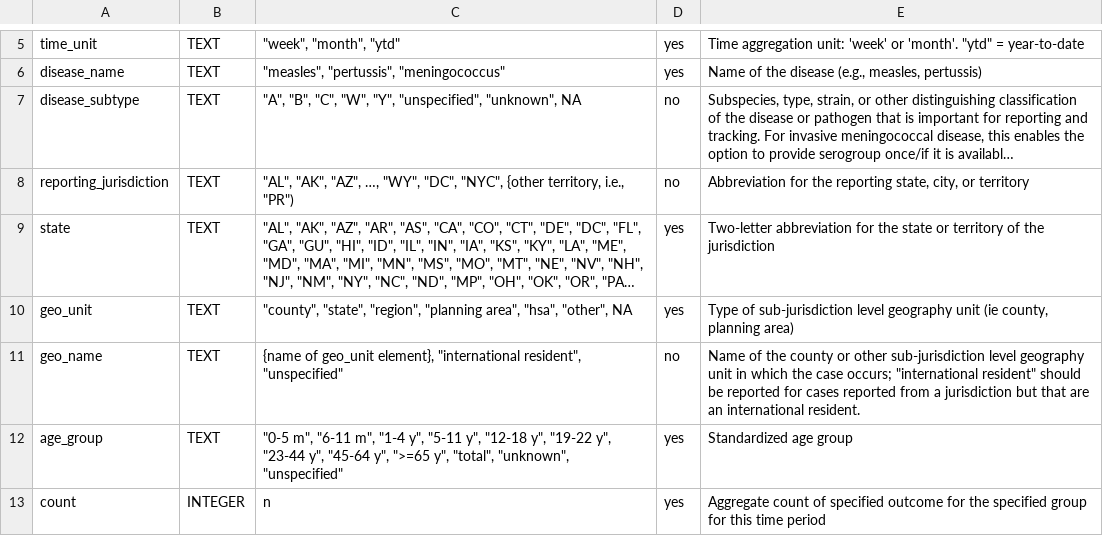
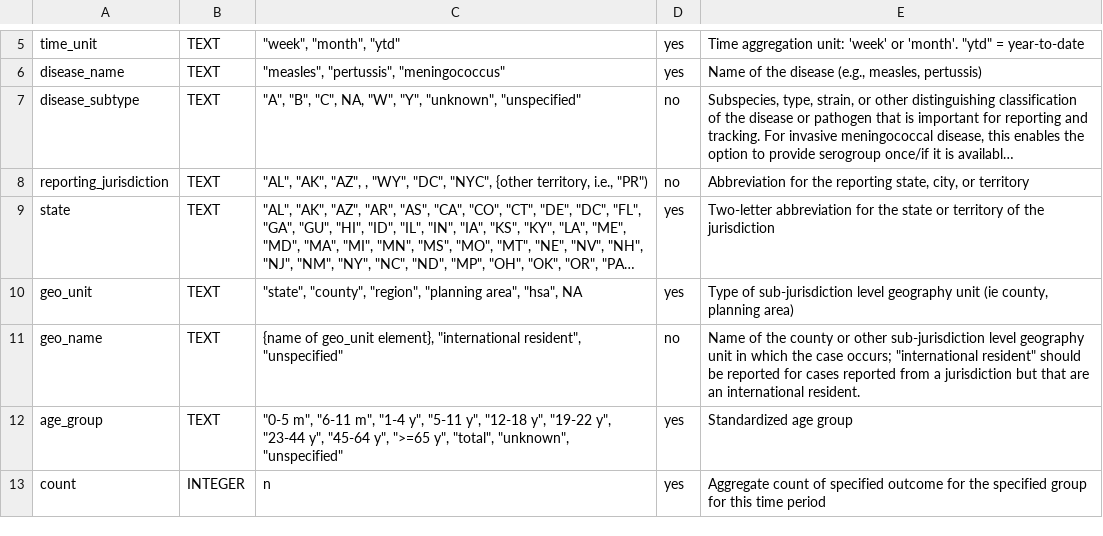
Before and after one commit to USDiseaseTracker/USDiseaseTracker-Docs, a CSV file: examples-and-templates/disease_tracking_data_dictionary.csv, drawn as a sheet; only a part is shown, gaps mark what is left out; long unchanged cells end in …; the diff names each change by its address in the sheet, - before the commit and + after, or states it on an @@ line.

```diff
--- a/examples-and-templates/disease_tracking_data_dictionary.csv
+++ b/examples-and-templates/disease_tracking_data_dictionary.csv
-C7: …"B", "C", "W", "Y", "unspecified", "unknown", NA
+C7: …"B", "C", NA, "W", "Y", "unknown", "unspecified"
-C8: …"AK", "AZ", …, "WY", "DC",…
+C8: …"AK", "AZ", , "WY", "DC",…
-C10: "county", "state", "region", "planning area", "hsa", "other", NA
+C10: "state", "county", "region", "planning area", "hsa", NA
```
Also changed, not shown: 1 other file.
